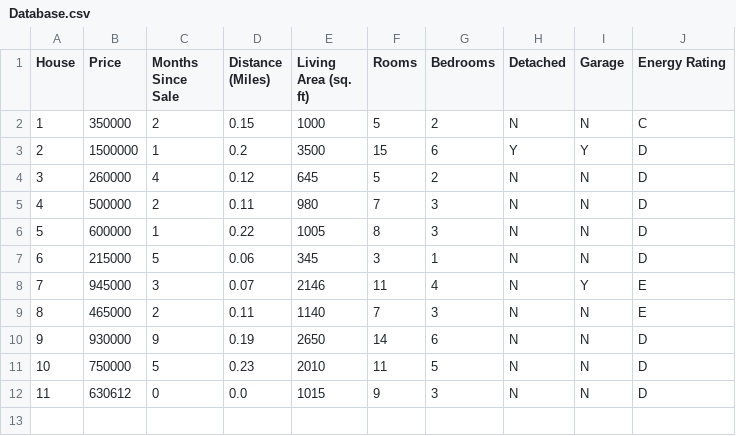
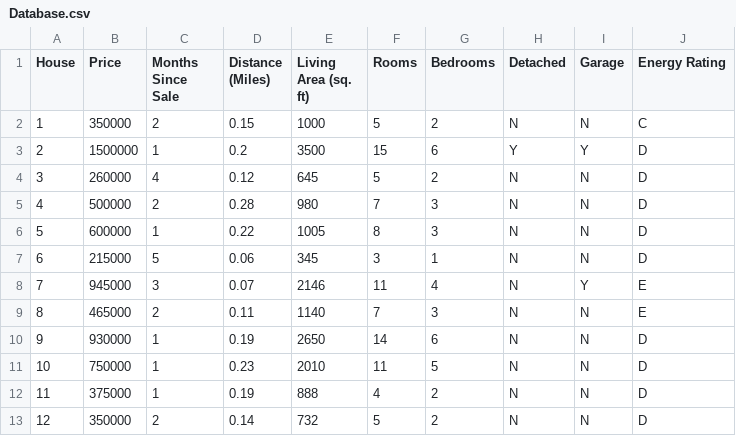
Before and after one commit to AaronEC/CBR-House-Price-Recommender, a CSV file: Database.csv, drawn as a sheet.

Commit message:
Small Database Update
- Added two more real world houses to database
- Modified one distance value for better accuracy

```diff
--- a/Database.csv
+++ b/Database.csv
@@ -4,3 +4,3 @@ House,Price,Months Since Sale,Distance (Miles),Living Area (sq. ft),Rooms,Bedroo
 3,260000,4,0.12,645,5,2,N,N,D
-4,500000,2,0.11,980,7,3,N,N,D
+4,500000,2,0.28,980,7,3,N,N,D
 5,600000,1,0.22,1005,8,3,N,N,D
@@ -9,4 +9,5 @@ House,Price,Months Since Sale,Distance (Miles),Living Area (sq. ft),Rooms,Bedroo
 8,465000,2,0.11,1140,7,3,N,N,E
-9,930000,9,0.19,2650,14,6,N,N,D
-10,750000,5,0.23,2010,11,5,N,N,D
-11,630612,0,0.0,1015,9,3,N,N,D
+9,930000,1,0.19,2650,14,6,N,N,D
+10,750000,1,0.23,2010,11,5,N,N,D
+11,375000,1,0.19,888,4,2,N,N,D
+12,350000,2,0.14,732,5,2,N,N,D
```
